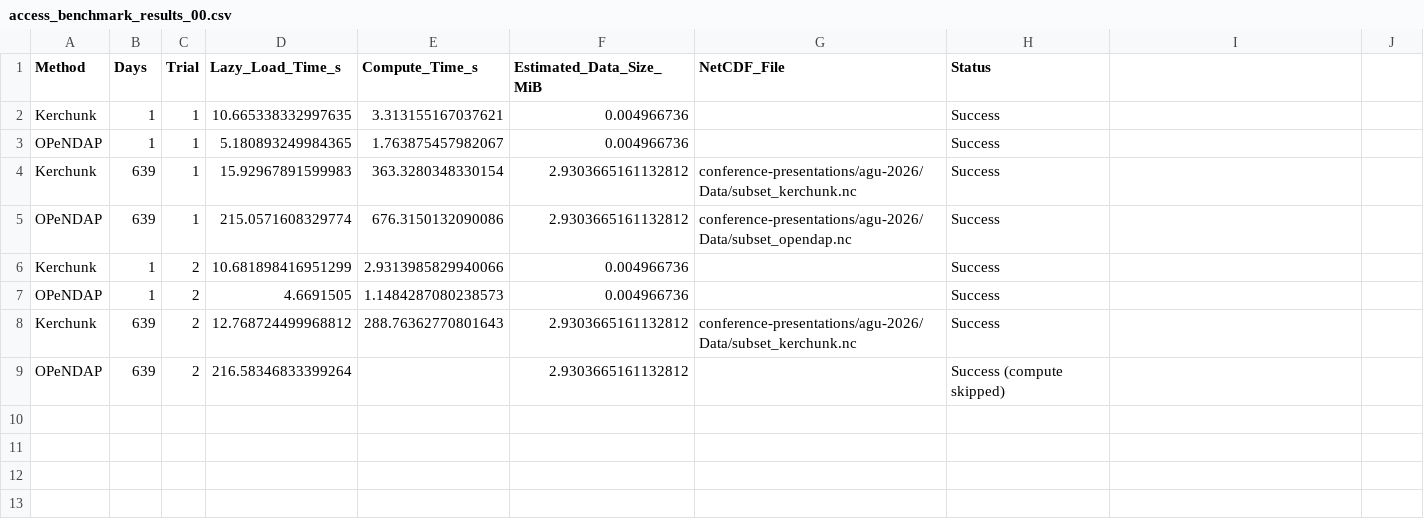
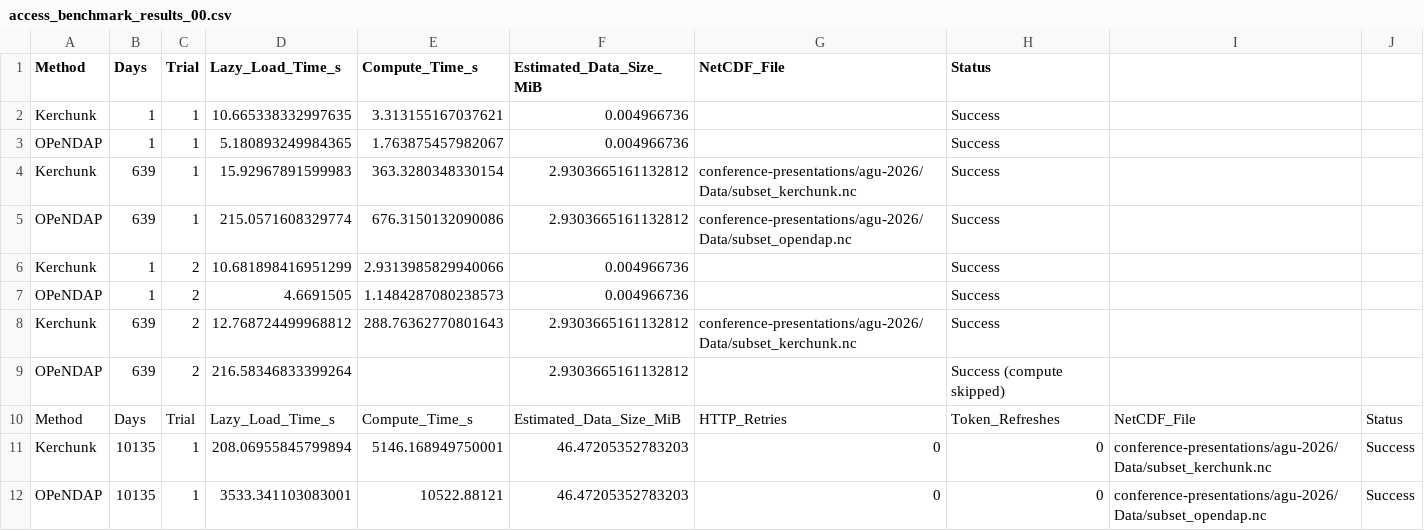
Before and after one commit to andrewmfisher/gesdisc-tutorials, a CSV file: conference-presentations/agu-2026/Data/access_benchmark_results_00.csv, drawn as a sheet; the diff names each change by its address in the sheet, - before the commit and + after, or states it on an @@ line.

```diff
--- a/conference-presentations/agu-2026/Data/access_benchmark_results_00.csv
+++ b/conference-presentations/agu-2026/Data/access_benchmark_results_00.csv
+row 10: Method | Days | Trial | Lazy_Load_Time_s | Compute_Time_s | Estimated_Data_Size_MiB | HTTP_Retries | Token_Refreshes | NetCDF_File | Status
+row 11: Kerchunk | 10135 | 1 | 208.06955845799894 | 5146.168949750001 | 46.47205352783203 | 0 | 0 | conference-presentations/agu-2026/Data/subset_kerchunk.nc | Success
+row 12: OPeNDAP | 10135 | 1 | 3533.341103083001 | 10522.88121 | 46.47205352783203 | 0 | 0 | conference-presentations/agu-2026/Data/subset_opendap.nc | Success
```
Also changed, not shown: conference-presentations/agu-2026/Data/access_benchmark_results.csv, 3 other files.
